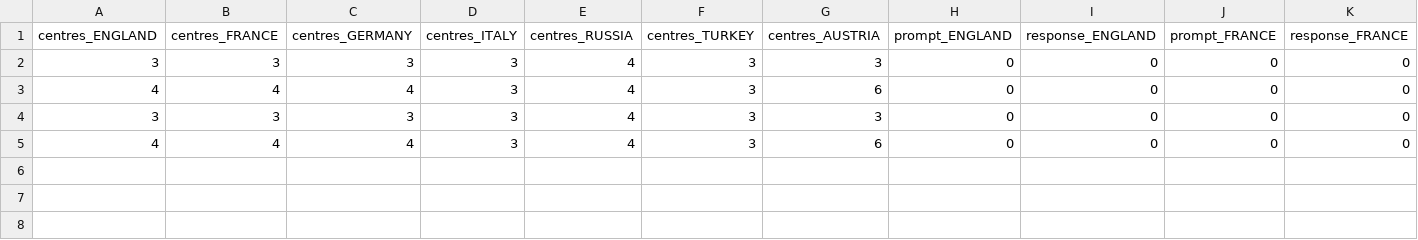
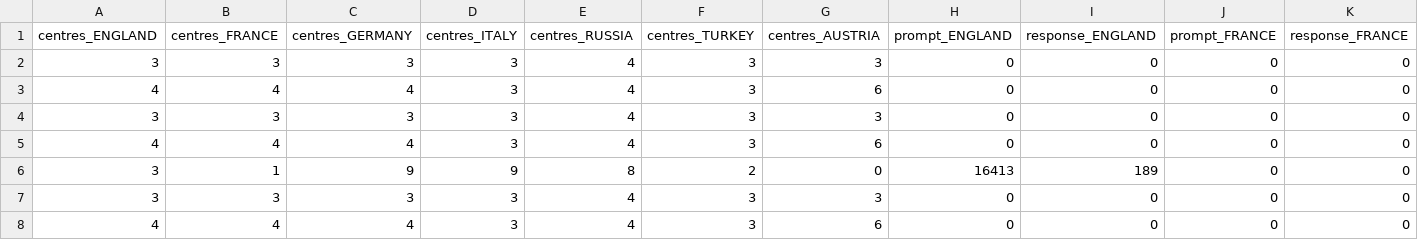
Before and after one commit to zachmayer/diplomacy-agents, a CSV file: results.csv, drawn as a sheet; only a part is shown; rows hold the shown columns only; the diff names each change by its address in the sheet, - before the commit and + after, or states it on an @@ line.

```diff
--- a/results.csv
+++ b/results.csv
+row 6: 3 | 1 | 9 | 9 | 8 | 2 | 0 | 16413 | 189 | 0 | 0
+row 7: 3 | 3 | 3 | 3 | 4 | 3 | 3 | 0 | 0 | 0 | 0
+row 8: 4 | 4 | 4 | 3 | 4 | 3 | 6 | 0 | 0 | 0 | 0
```
Also changed, not shown: 4 other files.
